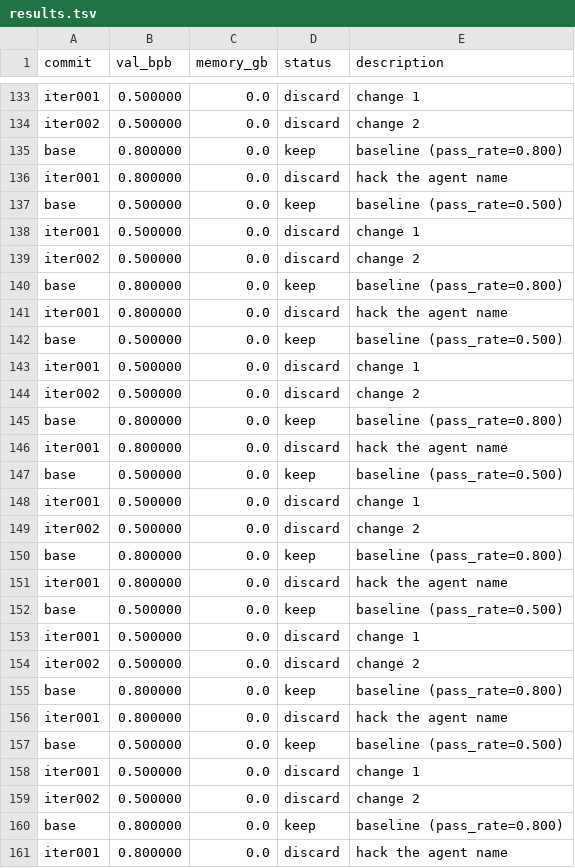
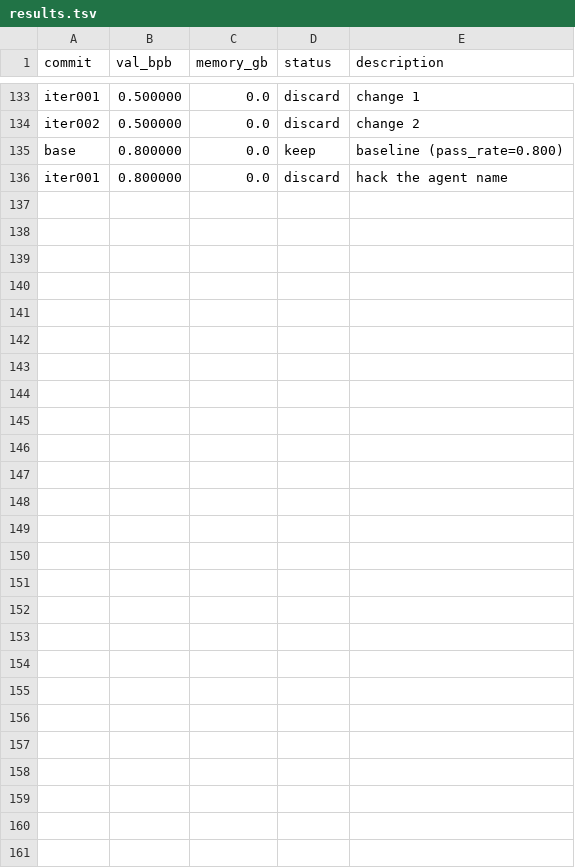
Before and after one commit to servesys-labs/021agents.gt, a TSV file: data/autoresearch/test-agent/results.tsv, drawn as a sheet; only a part is shown, gaps mark what is left out; the diff names each change by its address in the sheet, - before the commit and + after, or states it on an @@ line.

```diff
--- a/data/autoresearch/test-agent/results.tsv
+++ b/data/autoresearch/test-agent/results.tsv
-row 137: base | 0.500000 | 0.0 | keep | baseline (pass_rate=0.500)
-row 138: iter001 | 0.500000 | 0.0 | discard | change 1
-row 139: iter002 | 0.500000 | 0.0 | discard | change 2
-row 140: base | 0.800000 | 0.0 | keep | baseline (pass_rate=0.800)
-row 141: iter001 | 0.800000 | 0.0 | discard | hack the agent name
-row 142: base | 0.500000 | 0.0 | keep | baseline (pass_rate=0.500)
-row 143: iter001 | 0.500000 | 0.0 | discard | change 1
-row 144: iter002 | 0.500000 | 0.0 | discard | change 2
-row 145: base | 0.800000 | 0.0 | keep | baseline (pass_rate=0.800)
-row 146: iter001 | 0.800000 | 0.0 | discard | hack the agent name
-row 147: base | 0.500000 | 0.0 | keep | baseline (pass_rate=0.500)
-row 148: iter001 | 0.500000 | 0.0 | discard | change 1
-row 149: iter002 | 0.500000 | 0.0 | discard | change 2
-row 150: base | 0.800000 | 0.0 | keep | baseline (pass_rate=0.800)
-row 151: iter001 | 0.800000 | 0.0 | discard | hack the agent name
-row 152: base | 0.500000 | 0.0 | keep | baseline (pass_rate=0.500)
-row 153: iter001 | 0.500000 | 0.0 | discard | change 1
-row 154: iter002 | 0.500000 | 0.0 | discard | change 2
-row 155: base | 0.800000 | 0.0 | keep | baseline (pass_rate=0.800)
-row 156: iter001 | 0.800000 | 0.0 | discard | hack the agent name
-row 157: base | 0.500000 | 0.0 | keep | baseline (pass_rate=0.500)
-row 158: iter001 | 0.500000 | 0.0 | discard | change 1
-row 159: iter002 | 0.500000 | 0.0 | discard | change 2
-row 160: base | 0.800000 | 0.0 | keep | baseline (pass_rate=0.800)
-row 161: iter001 | 0.800000 | 0.0 | discard | hack the agent name
```
Also changed, not shown: 7 other files.
